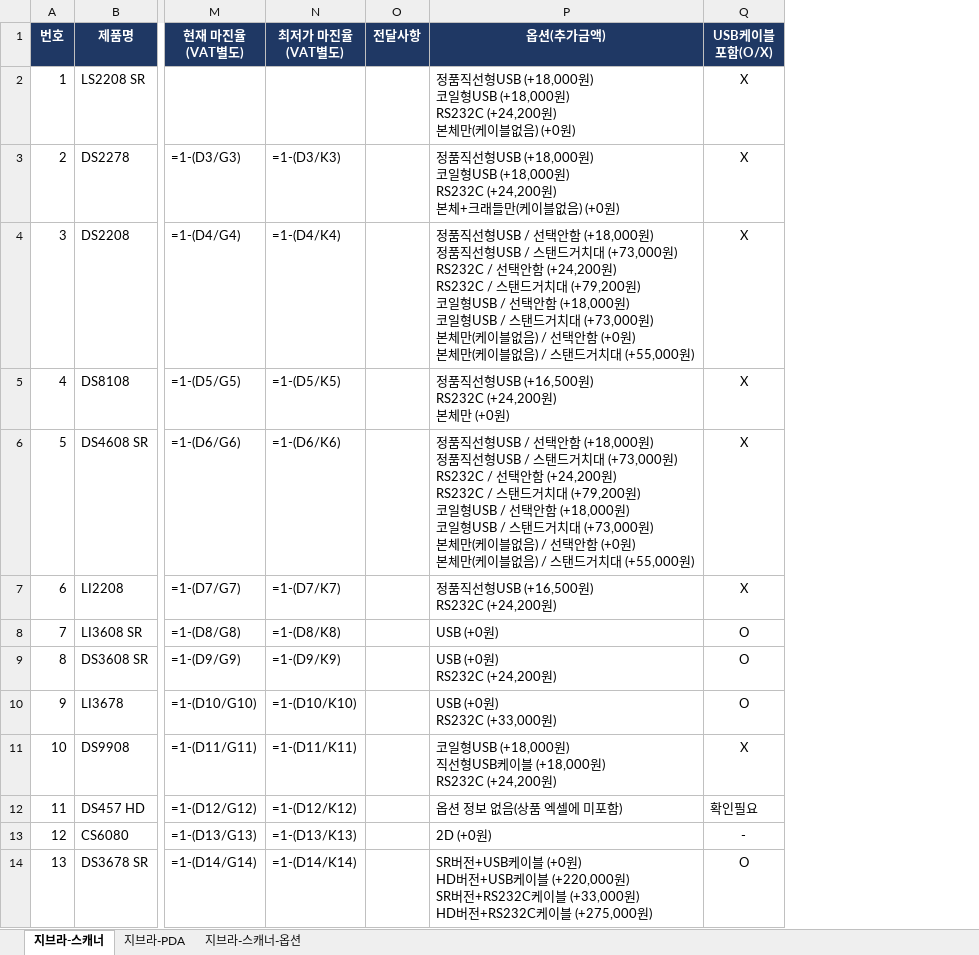
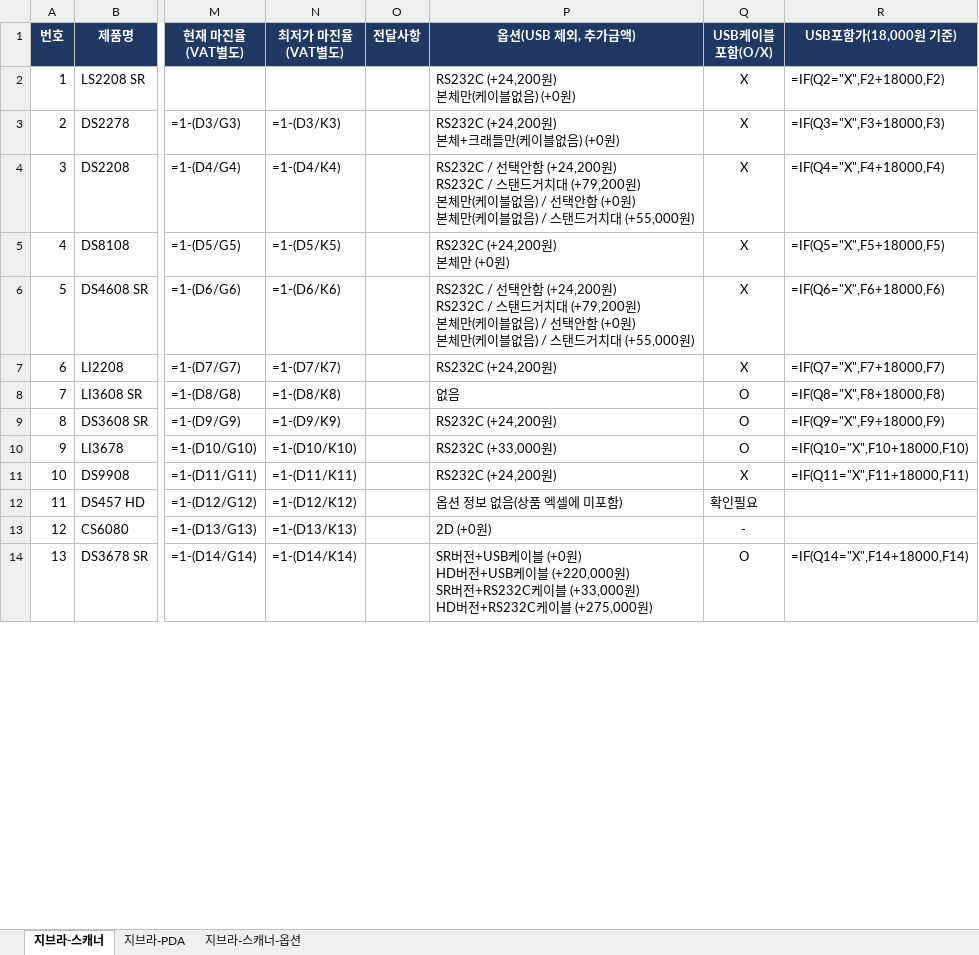
Before and after one commit to 24730060/-, an Excel workbook: output/지브라_스캐너_옵션추가.xlsx, sheet 지브라-스캐너, drawn as a sheet; only a part is shown, gaps mark what is left out; values as stored, in another font and other column widths than the file's, no borders; formulas without a stored value are shown as written; ↵ is a line break in a cell; the diff covers the shown part only; the diff names each change by its address in the sheet, - before the commit and + after, or states it on an @@ line.

```diff
--- a/output/지브라_스캐너_옵션추가.xlsx (sheet 지브라-스캐너)
+++ b/output/지브라_스캐너_옵션추가.xlsx (sheet 지브라-스캐너)
+column R (USB포함가(18,000원 기준)), rows 2-14: =IF(Q2="X",F2+18000,F2) | =IF(Q3="X",F3+18000,F3) | =IF(Q4="X",F4+18000,F4) | =IF(Q5="X",F5+18000,F5) | =IF(Q6="X",F6+18000,F6) | =IF(Q7="X",F7+18000,F7) | =IF(Q8="X",F8+18000,F8) | =IF(Q9="X",F9+18000,F9) | =IF(Q10="X",F10+18000,F10) | =IF(Q11="X",F11+18000,F11) |  |  | =IF(Q14="X",F14+18000,F14)
-P1: 옵션(추가금액)
+P1: 옵션(USB 제외, 추가금액)
-P2 (옵션(USB 제외, 추가금액)): 정품직선형USB (+18,000원) ↵ 코일형USB (+18,000원) ↵ RS232C (+24,200원)…
+P2 (옵션(USB 제외, 추가금액)): RS232C (+24,200원)…
-P3 (옵션(USB 제외, 추가금액)): 정품직선형USB (+18,000원) ↵ 코일형USB (+18,000원) ↵ RS232C (+24,200원)…
+P3 (옵션(USB 제외, 추가금액)): RS232C (+24,200원)…
-P4 (옵션(USB 제외, 추가금액)): 정품직선형USB / 선택안함 (+18,000원) ↵ 정품직선형USB / 스탠드거치대 (+73,000원) ↵ RS232C / 선택안함 (+24,200원) ↵ RS232C / 스탠드거치대 (+79,200원) ↵ 코일형USB / 선택안함 (+18,000원) ↵ 코일형USB / 스탠드거치대 (+73,000원) ↵ 본체…
+P4 (옵션(USB 제외, 추가금액)): RS232C / 선택안함 (+24,200원) ↵ RS232C / 스탠드거치대 (+79,200원) ↵ 본체…
-P5 (옵션(USB 제외, 추가금액)): 정품직선형USB (+16,500원) ↵ RS232C (+24,200원) ↵ 본체만 (+0원)
+P5 (옵션(USB 제외, 추가금액)): RS232C (+24,200원) ↵ 본체만 (+0원)
-P6 (옵션(USB 제외, 추가금액)): 정품직선형USB / 선택안함 (+18,000원) ↵ 정품직선형USB / 스탠드거치대 (+73,000원) ↵ RS232C / 선택안함 (+24,200원) ↵ RS232C / 스탠드거치대 (+79,200원) ↵ 코일형USB / 선택안함 (+18,000원) ↵ 코일형USB / 스탠드거치대 (+73,000원) ↵ 본체…
+P6 (옵션(USB 제외, 추가금액)): RS232C / 선택안함 (+24,200원) ↵ RS232C / 스탠드거치대 (+79,200원) ↵ 본체…
-P7 (옵션(USB 제외, 추가금액)): 정품직선형USB (+16,500원) ↵ RS232C (+24,200원)
+P7 (옵션(USB 제외, 추가금액)): RS232C (+24,200원)
-P8 (옵션(USB 제외, 추가금액)): USB (+0원)
+P8 (옵션(USB 제외, 추가금액)): 없음
-P9 (옵션(USB 제외, 추가금액)): USB (+0원) ↵ RS232C (+24,200원)
+P9 (옵션(USB 제외, 추가금액)): RS232C (+24,200원)
-P10 (옵션(USB 제외, 추가금액)): USB (+0원) ↵ RS232C (+33,000원)
+P10 (옵션(USB 제외, 추가금액)): RS232C (+33,000원)
-P11 (옵션(USB 제외, 추가금액)): 코일형USB (+18,000원) ↵ 직선형USB케이블 (+18,000원) ↵ RS232C (+24,200원)
+P11 (옵션(USB 제외, 추가금액)): RS232C (+24,200원)
```
Also changed, not shown: 12 edited cells elsewhere in this sheet, sheet 지브라-스캐너-옵션.
